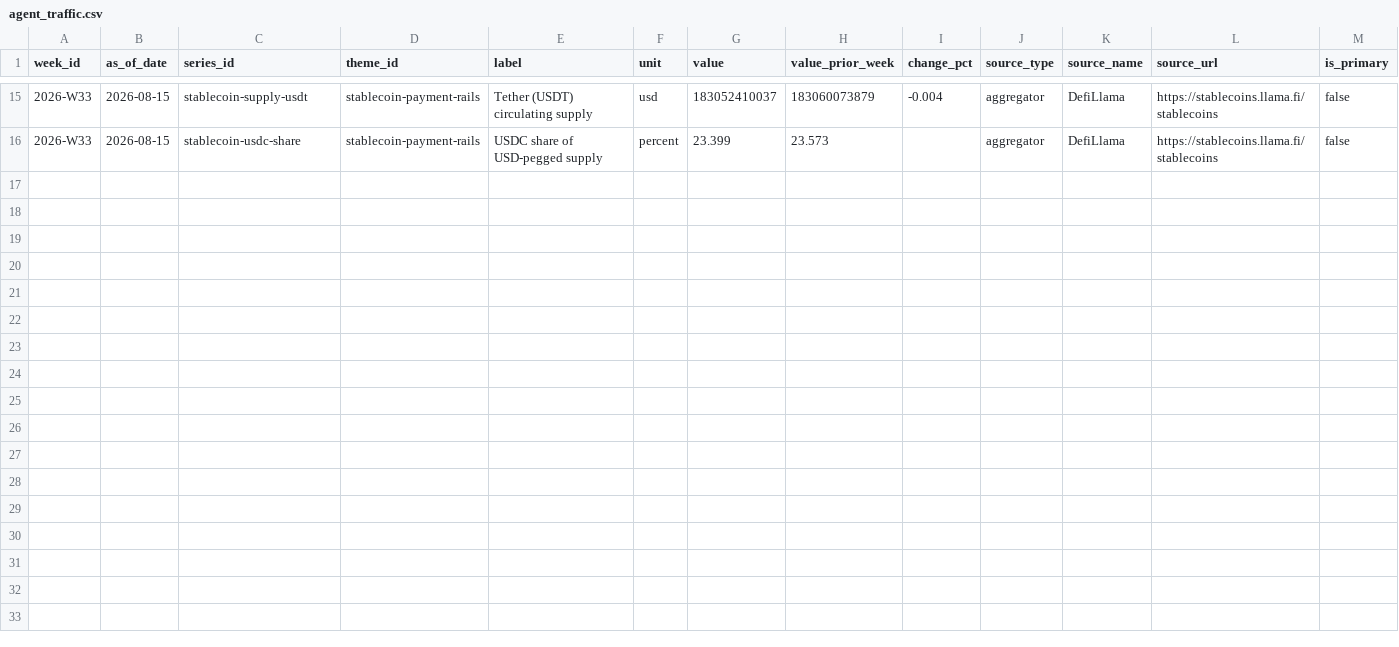
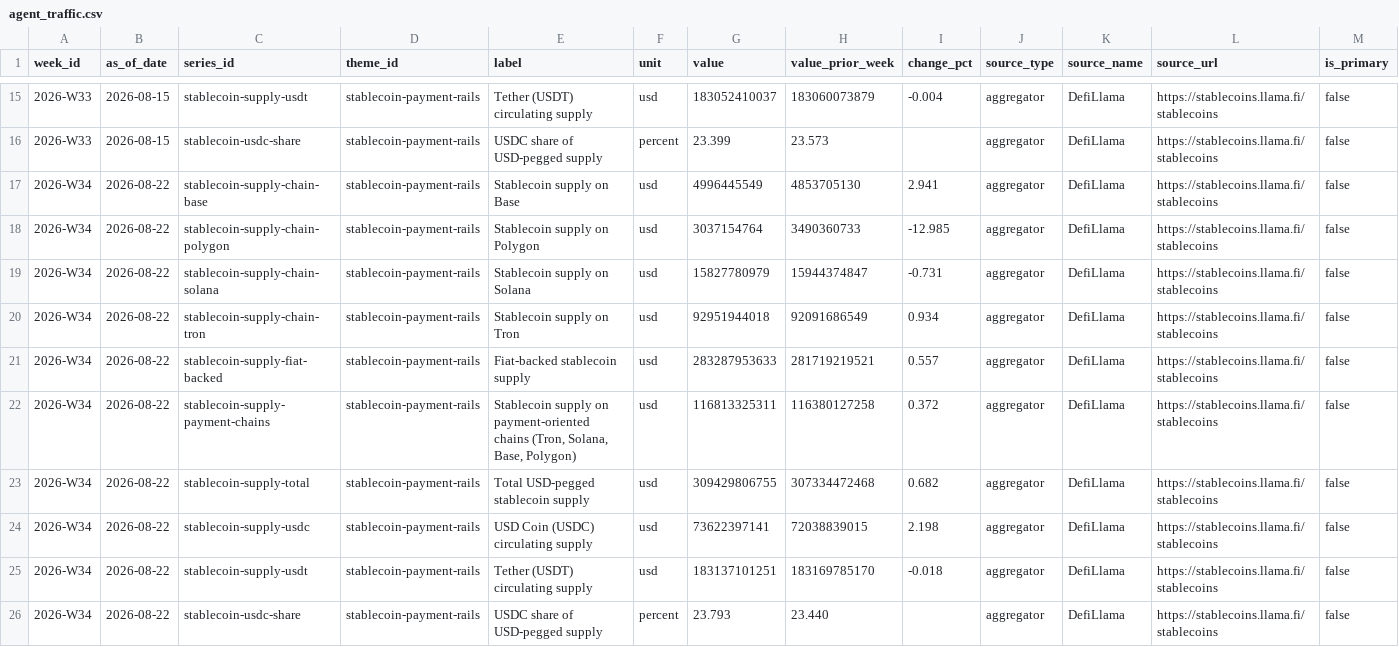
Before and after one commit to air-born-code/investo_master, a CSV file: data/agent_traffic.csv, drawn as a sheet; only a part is shown, gaps mark what is left out; rows hold the shown columns only; the diff names each change by its address in the sheet, - before the commit and + after, or states it on an @@ line.

```diff
--- a/data/agent_traffic.csv
+++ b/data/agent_traffic.csv
+row 17: 2026-W34 | 2026-08-22 | stablecoin-supply-chain-base | stablecoin-payment-rails | Stablecoin supply on Base | usd | 4996445549 | 4853705130 | 2.941 | aggregator | DefiLlama | https://stablecoins.llama.fi/stablecoins | false
+row 18: 2026-W34 | 2026-08-22 | stablecoin-supply-chain-polygon | stablecoin-payment-rails | Stablecoin supply on Polygon | usd | 3037154764 | 3490360733 | -12.985 | aggregator | DefiLlama | https://stablecoins.llama.fi/stablecoins | false
+row 19: 2026-W34 | 2026-08-22 | stablecoin-supply-chain-solana | stablecoin-payment-rails | Stablecoin supply on Solana | usd | 15827780979 | 15944374847 | -0.731 | aggregator | DefiLlama | https://stablecoins.llama.fi/stablecoins | false
+row 20: 2026-W34 | 2026-08-22 | stablecoin-supply-chain-tron | stablecoin-payment-rails | Stablecoin supply on Tron | usd | 92951944018 | 92091686549 | 0.934 | aggregator | DefiLlama | https://stablecoins.llama.fi/stablecoins | false
+row 21: 2026-W34 | 2026-08-22 | stablecoin-supply-fiat-backed | stablecoin-payment-rails | Fiat-backed stablecoin supply | usd | 283287953633 | 281719219521 | 0.557 | aggregator | DefiLlama | https://stablecoins.llama.fi/stablecoins | false
+row 22: 2026-W34 | 2026-08-22 | stablecoin-supply-payment-chains | stablecoin-payment-rails | Stablecoin supply on payment-oriented chains (Tron, Solana, Base, Polygon) | usd | 116813325311 | 116380127258 | 0.372 | aggregator | DefiLlama | https://stablecoins.llama.fi/stablecoins | false
+row 23: 2026-W34 | 2026-08-22 | stablecoin-supply-total | stablecoin-payment-rails | Total USD-pegged stablecoin supply | usd | 309429806755 | 307334472468 | 0.682 | aggregator | DefiLlama | https://stablecoins.llama.fi/stablecoins | false
+row 24: 2026-W34 | 2026-08-22 | stablecoin-supply-usdc | stablecoin-payment-rails | USD Coin (USDC) circulating supply | usd | 73622397141 | 72038839015 | 2.198 | aggregator | DefiLlama | https://stablecoins.llama.fi/stablecoins | false
+row 25: 2026-W34 | 2026-08-22 | stablecoin-supply-usdt | stablecoin-payment-rails | Tether (USDT) circulating supply | usd | 183137101251 | 183169785170 | -0.018 | aggregator | DefiLlama | https://stablecoins.llama.fi/stablecoins | false
+row 26: 2026-W34 | 2026-08-22 | stablecoin-usdc-share | stablecoin-payment-rails | USDC share of USD-pegged supply | percent | 23.793 | 23.440 |  | aggregator | DefiLlama | https://stablecoins.llama.fi/stablecoins | false
```
Also changed, not shown: data/ai_profit_pool.csv, data/committee_reviews.csv, 17 other files.
